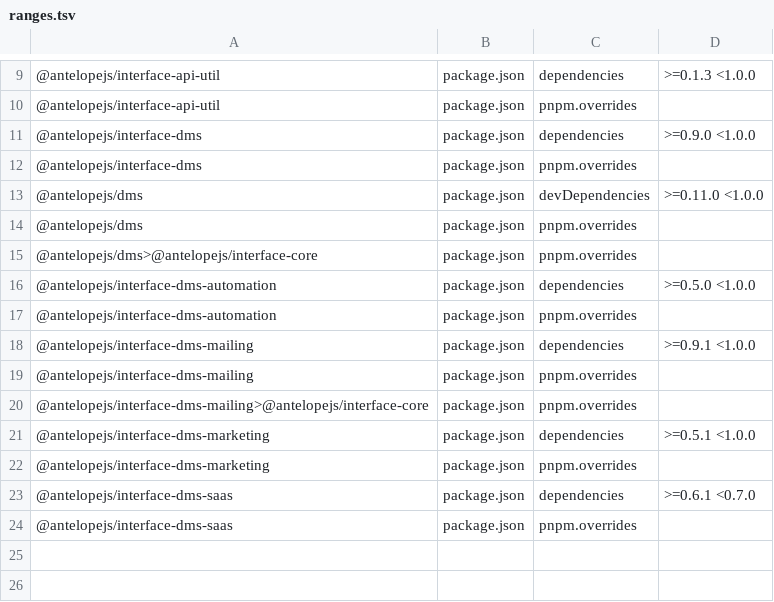
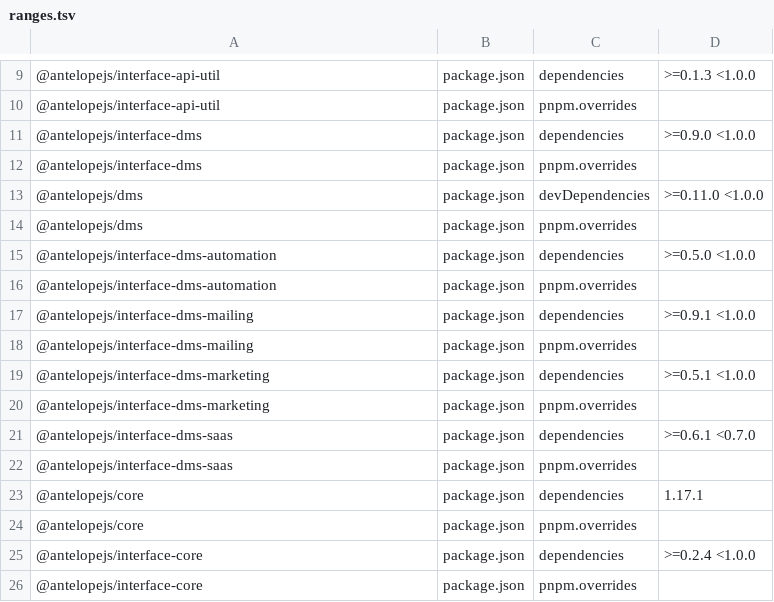
Before and after one commit to AntelopeJS/template-dms-demo, a TSV file: .campaign/tgz/ranges.tsv, drawn as a sheet; only a part is shown, gaps mark what is left out.

Commit message:
build(deps): prove template-dms-demo against the unreleased core 1.20.0 and interface-core 0.3.1 (#121)
* build(deps): prove template-dms-demo against the unreleased core 1.19.0

@antelopejs/core 1.17.1 declares @antelopejs/interface-core >=0.2.6 <0.3.0
while the lockfile held every other interface-core row at 0.2.4, so the
install tree carried two copies. The release ships core 1.19.0, which declares
>=0.3.0 <0.4.0.

Pin the core tarball packed from AntelopeJS/antelopejs campaign/integration
d74e513 (packed as 1.19.0), drop the two `<package>>@antelopejs/interface-core`
overrides that held 0.2.4, and re-resolve interface-core so the whole tree
holds the one 0.3.0 copy that core's range accepts.

* build(deps): keep the interface-core range of template-dms-demo open

The lockfile alone resolves the one 0.3.0 copy. Core checks a module's declared
range against the copy it shares, so narrowing the range to ^0.3.0 would make
the template refuse a core that ships another interface-core.

* build(deps): prove template-dms-demo against the unreleased core 1.20.0

* build(deps): prove template-dms-demo against the unreleased interface-core 0.3.1

Pins the interface-core tarball packed from interface-core campaign/integration 52413a9 (0.3.1, sha256 ccbaba3dd2e67d0aa518d515c1f6d077f01754575ab6eca56a0ab25b07ed52f3) and deletes the scoped @antelopejs/core>@antelopejs/interface-core override. ranges.tsv records the declared range for the release swap.

```diff
--- a/.campaign/tgz/ranges.tsv
+++ b/.campaign/tgz/ranges.tsv
@@ -14,3 +14,2 @@
 @antelopejs/dms	package.json	pnpm.overrides	
-@antelopejs/dms>@antelopejs/interface-core	package.json	pnpm.overrides	
 @antelopejs/interface-dms-automation	package.json	dependencies	>=0.5.0 <1.0.0
@@ -19,3 +18,2 @@
 @antelopejs/interface-dms-mailing	package.json	pnpm.overrides	
-@antelopejs/interface-dms-mailing>@antelopejs/interface-core	package.json	pnpm.overrides	
 @antelopejs/interface-dms-marketing	package.json	dependencies	>=0.5.1 <1.0.0
@@ -24 +22,5 @@
 @antelopejs/interface-dms-saas	package.json	pnpm.overrides	
+@antelopejs/core	package.json	dependencies	1.17.1
+@antelopejs/core	package.json	pnpm.overrides	
+@antelopejs/interface-core	package.json	dependencies	>=0.2.4 <1.0.0
+@antelopejs/interface-core	package.json	pnpm.overrides	
```
Also changed, not shown: 6 other files.
